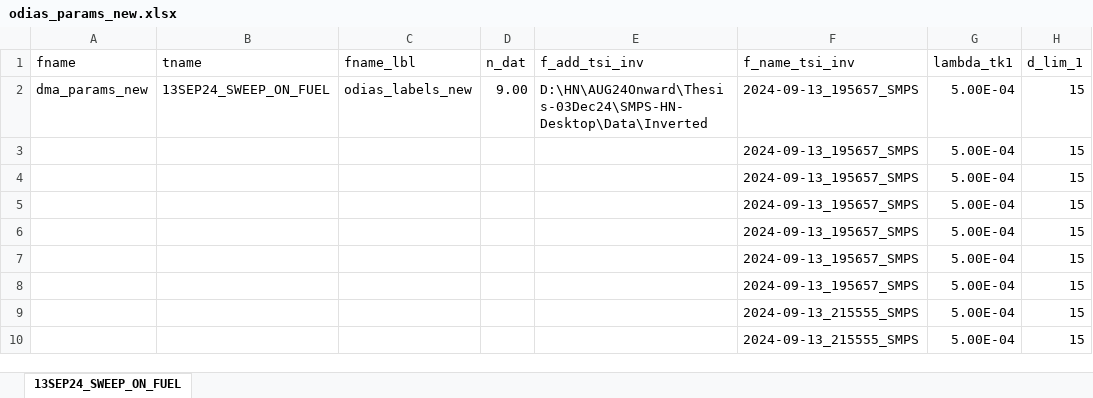
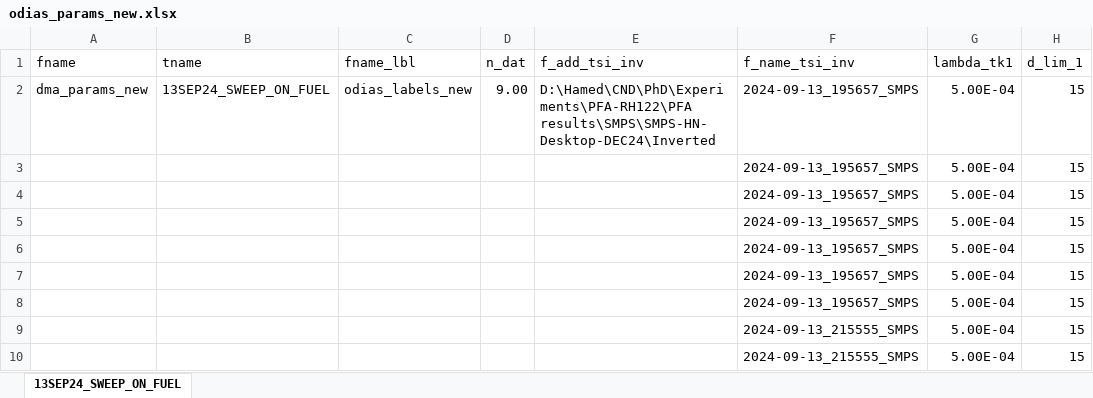
Before and after one commit to Hamed-NKR/odias, an Excel workbook: inputs/odias_params_new.xlsx, sheet 13SEP24_SWEEP_ON_FUEL, drawn as a sheet; only a part is shown; values as stored, in another font and other column widths than the file's, no borders; the diff names each change by its address in the sheet, - before the commit and + after, or states it on an @@ line.

```diff
--- a/inputs/odias_params_new.xlsx (sheet 13SEP24_SWEEP_ON_FUEL)
+++ b/inputs/odias_params_new.xlsx (sheet 13SEP24_SWEEP_ON_FUEL)
-E2 (f_add_tsi_inv): D:\HN\AUG24Onward\Thesis-03Dec24\SMPS-HN-Desktop\Data\Inverted
+E2 (f_add_tsi_inv): D:\Hamed\CND\PhD\Experiments\PFA-RH122\PFA results\SMPS\SMPS-HN-Desktop-DEC24\Inverted
```
Also changed, not shown: inputs/dma_params_new.xlsx, inputs/odias_labels_new.xlsx, 2 other files.
